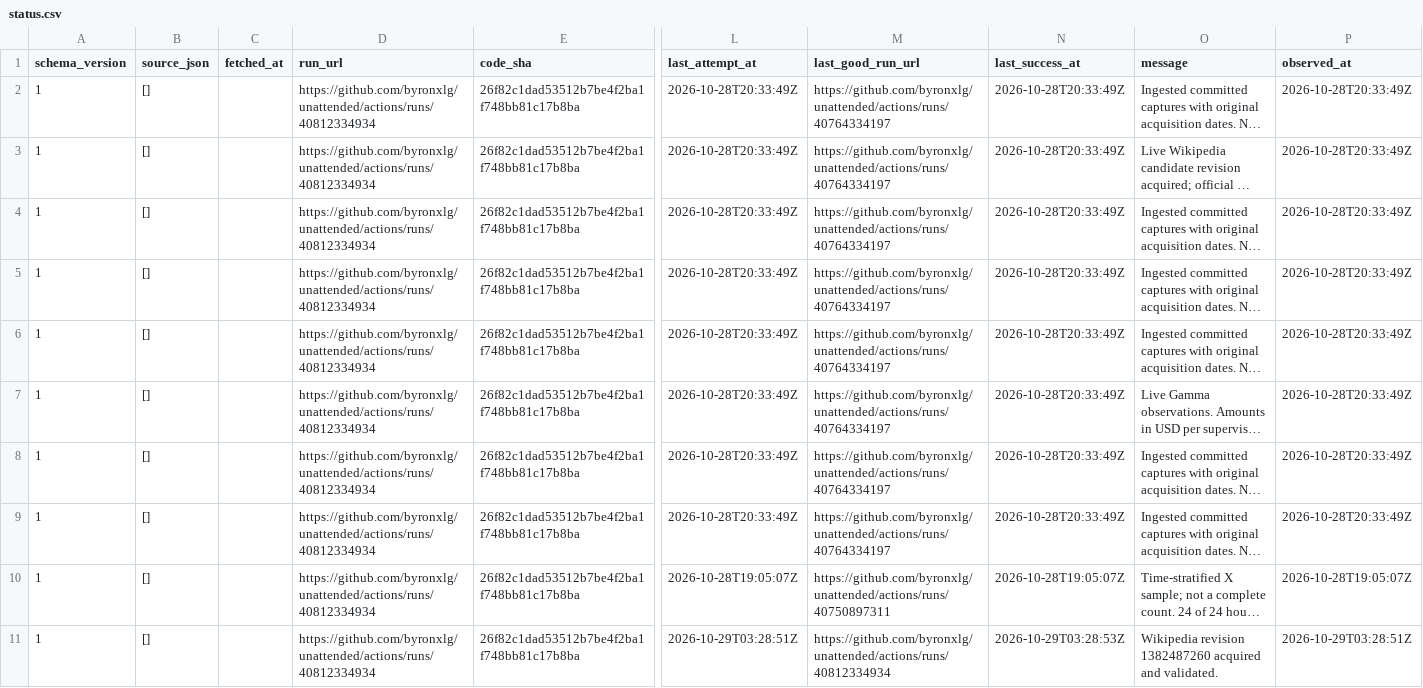
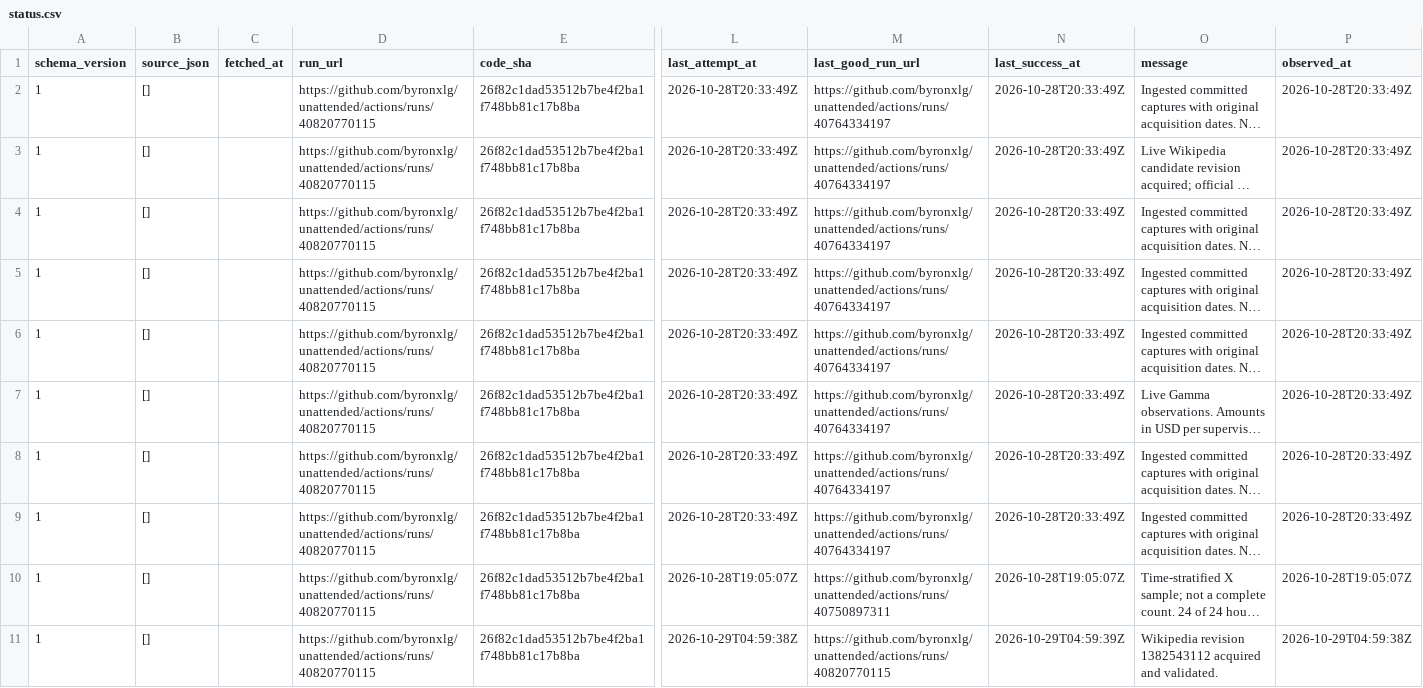
Before and after one commit to byronxlg/unattended, a CSV file: product/nz_election/data/status.csv, drawn as a sheet; only a part is shown, gaps mark what is left out; long unchanged cells end in …; the diff names each change by its address in the sheet, - before the commit and + after, or states it on an @@ line.

```diff
--- a/product/nz_election/data/status.csv
+++ b/product/nz_election/data/status.csv
-D2:D11 (run_url): https://github.com/byronxlg/unattended/actions/runs/40812334934
+D2:D11 (run_url): https://github.com/byronxlg/unattended/actions/runs/40820770115
-L11 (last_attempt_at): 2026-10-29T03:28:51Z
+L11 (last_attempt_at): 2026-10-29T04:59:38Z
-M11 (last_good_run_url): https://github.com/byronxlg/unattended/actions/runs/40812334934
+M11 (last_good_run_url): https://github.com/byronxlg/unattended/actions/runs/40820770115
-N11 (last_success_at): 2026-10-29T03:28:53Z
+N11 (last_success_at): 2026-10-29T04:59:39Z
-O11 (message): Wikipedia revision 1382487260 acquired and…
+O11 (message): Wikipedia revision 1382543112 acquired and…
-P11 (observed_at): 2026-10-29T03:28:51Z
+P11 (observed_at): 2026-10-29T04:59:38Z
```
Also changed, not shown: product/nz_election/data/averages.csv, product/nz_election/data/polls.csv, 8 other files.
